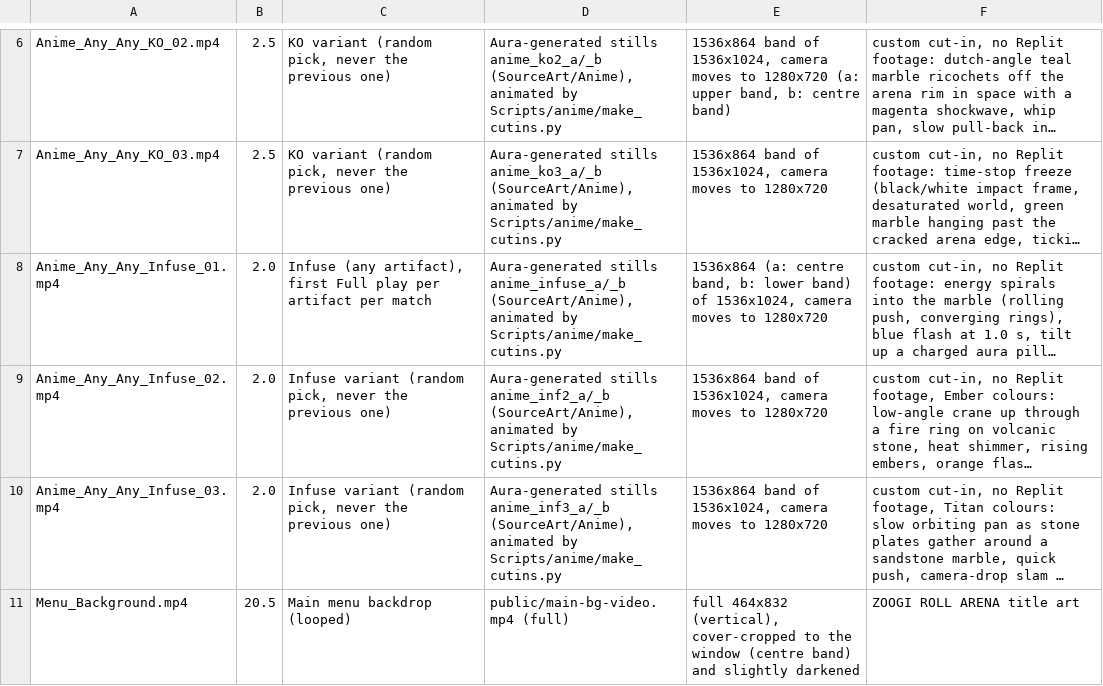
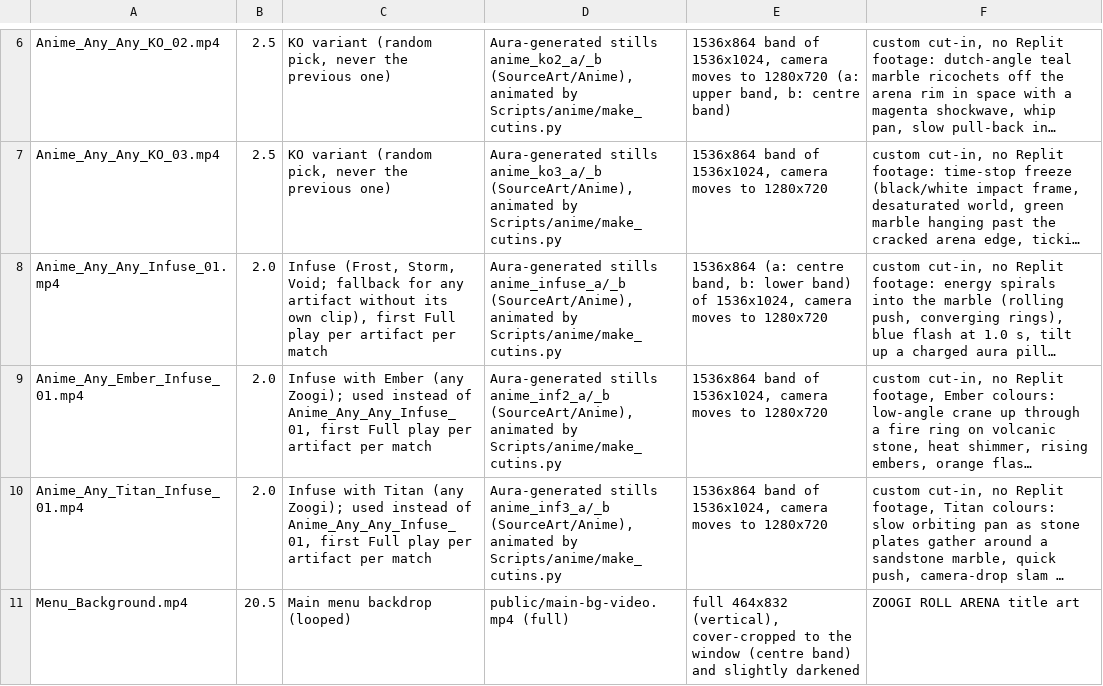
Before and after one commit to evanjamesuh/ZoogiRollUE, a CSV file: Content/Anime/Movies/Movies.csv, drawn as a sheet; only a part is shown, gaps mark what is left out; long unchanged cells end in …; the diff names each change by its address in the sheet, - before the commit and + after, or states it on an @@ line.

Commit message:
Anime: tie Ember/Titan infuse clips to their artifacts

```diff
--- a/Content/Anime/Movies/Movies.csv
+++ b/Content/Anime/Movies/Movies.csv
-C8: Infuse (any artifact), first Full…
+C8: Infuse (Frost, Storm, Void; fallback for any artifact without its own clip), first Full…
-A9: Anime_Any_Any_Infuse_02.mp4
+A9: Anime_Any_Ember_Infuse_01.mp4
-C9: Infuse variant (random pick, never the previous one)
+C9: Infuse with Ember (any Zoogi); used instead of Anime_Any_Any_Infuse_01, first Full play per artifact per match
-A10: Anime_Any_Any_Infuse_03.mp4
+A10: Anime_Any_Titan_Infuse_01.mp4
-C10: Infuse variant (random pick, never the previous one)
+C10: Infuse with Titan (any Zoogi); used instead of Anime_Any_Any_Infuse_01, first Full play per artifact per match
```
Also changed, not shown: 2 other files.
